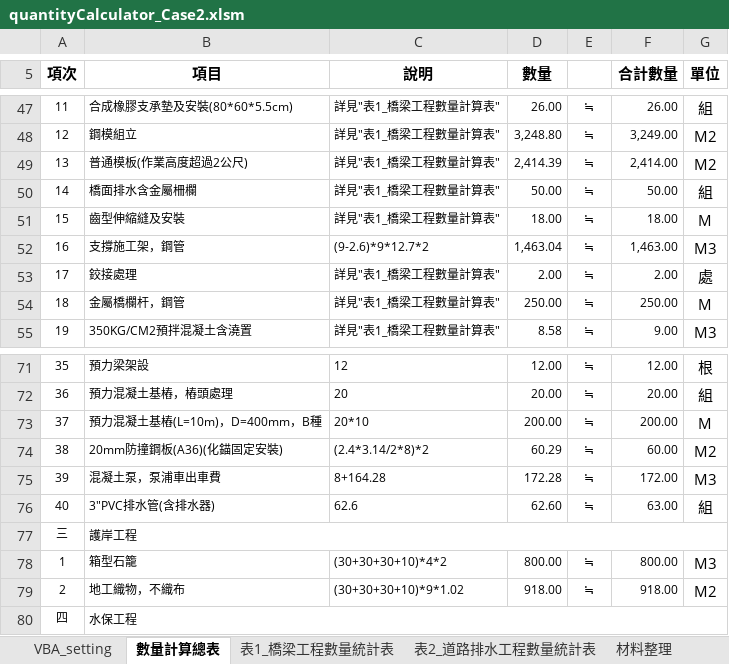
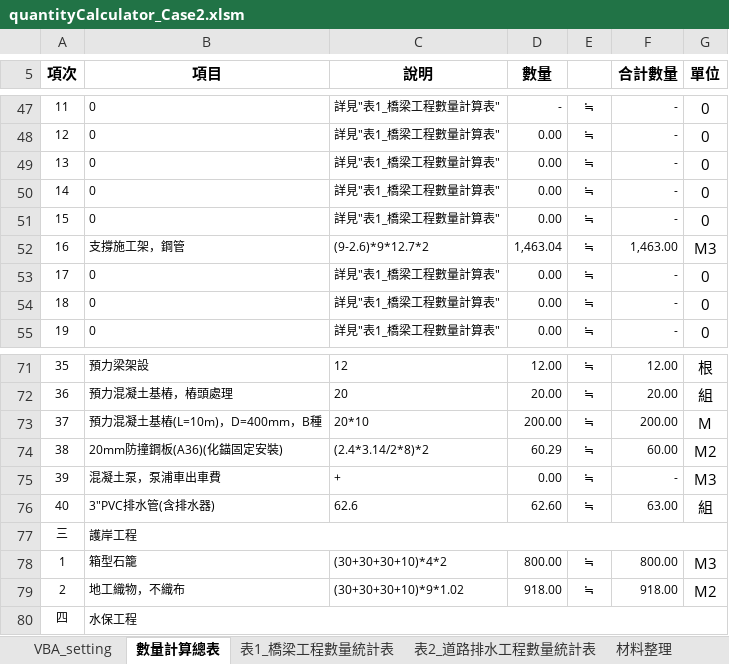
Before and after one commit to KTingLee/civilTools, an Excel workbook: quantityCalculator/Case2/quantityCalculator_Case2.xlsm, sheet 數量計算總表, drawn as a sheet; only a part is shown, gaps mark what is left out; values as stored, in another font and other column widths than the file's, no borders; the diff covers the shown part only; the diff names each change by its address in the sheet, - before the commit and + after, or states it on an @@ line.

```diff
--- a/quantityCalculator/Case2/quantityCalculator_Case2.xlsm (sheet 數量計算總表)
+++ b/quantityCalculator/Case2/quantityCalculator_Case2.xlsm (sheet 數量計算總表)
-B47 (項目): 合成橡膠支承墊及安裝(80*60*5.5cm)
+B47 (項目): 0
-D47 (數量): 26.00
+D47 (數量): -
-F47 (合計數量): 26.00
+F47 (合計數量): -
-G47 (單位): 組
+G47 (單位): 0
-B48 (項目): 鋼模組立
+B48 (項目): 0
-D48 (數量): 3,248.80
+D48 (數量): 0.00
-F48 (合計數量): 3,249.00
+F48 (合計數量): -
-G48:G49 (單位): M2
+G48:G49 (單位): 0
-B49 (項目): 普通模板(作業高度超過2公尺)
+B49 (項目): 0
-D49 (數量): 2,414.39
+D49 (數量): 0.00
-F49 (合計數量): 2,414.00
+F49 (合計數量): -
-B50 (項目): 橋面排水含金屬柵欄
+B50 (項目): 0
-D50 (數量): 50.00
+D50 (數量): 0.00
-F50 (合計數量): 50.00
+F50 (合計數量): -
-G50 (單位): 組
+G50 (單位): 0
-B51 (項目): 齒型伸縮縫及安裝
+B51 (項目): 0
-D51 (數量): 18.00
+D51 (數量): 0.00
-F51 (合計數量): 18.00
+F51 (合計數量): -
-G51 (單位): M
+G51 (單位): 0
-B53 (項目): 鉸接處理
+B53 (項目): 0
-D53 (數量): 2.00
+D53 (數量): 0.00
-F53 (合計數量): 2.00
+F53 (合計數量): -
-G53 (單位): 處
+G53 (單位): 0
-B54 (項目): 金屬橋欄杆，鋼管
+B54 (項目): 0
-D54 (數量): 250.00
+D54 (數量): 0.00
-F54 (合計數量): 250.00
+F54 (合計數量): -
-G54 (單位): M
+G54 (單位): 0
-B55 (項目): 350KG/CM2預拌混凝土含澆置
+B55 (項目): 0
-D55 (數量): 8.58
+D55 (數量): 0.00
-F55 (合計數量): 9.00
+F55 (合計數量): -
-G55 (單位): M3
+G55 (單位): 0
-C75 (說明): 8+164.28
+C75 (說明): +
-D75 (數量): 172.28
+D75 (數量): 0.00
-F75 (合計數量): 172.00
+F75 (合計數量): -
```
Also changed, not shown: 73 edited cells elsewhere in this sheet, sheet 表1_橋梁工程數量統計表, charts or pictures, 1 other file.
